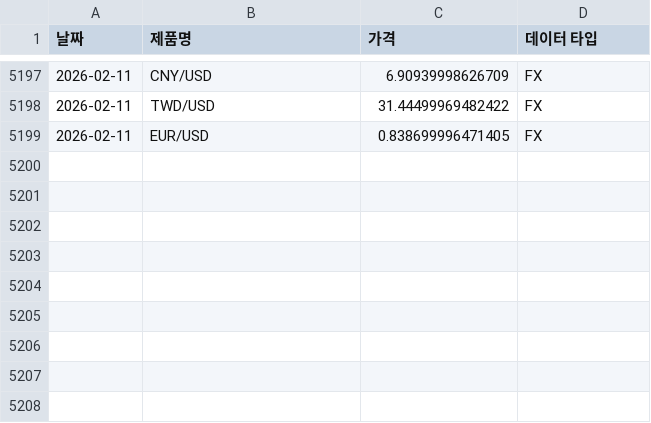
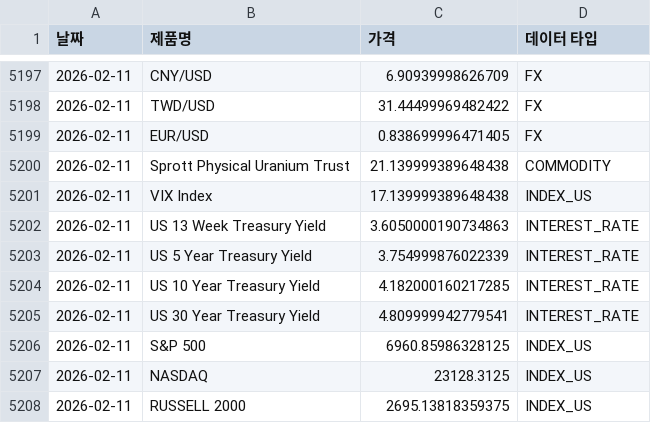
Before and after one commit to sisyphe10/Antigravity_Market_Dashboard, a CSV file: dataset.csv, drawn as a sheet; only a part is shown, gaps mark what is left out.

```diff
--- a/dataset.csv
+++ b/dataset.csv
@@ -5199 +5199,10 @@
 2026-02-11,EUR/USD,0.838699996471405,FX
+2026-02-11,Sprott Physical Uranium Trust,21.139999389648438,COMMODITY
+2026-02-11,VIX Index,17.139999389648438,INDEX_US
+2026-02-11,US 13 Week Treasury Yield,3.6050000190734863,INTEREST_RATE
+2026-02-11,US 5 Year Treasury Yield,3.754999876022339,INTEREST_RATE
+2026-02-11,US 10 Year Treasury Yield,4.182000160217285,INTEREST_RATE
+2026-02-11,US 30 Year Treasury Yield,4.809999942779541,INTEREST_RATE
+2026-02-11,S&P 500,6960.85986328125,INDEX_US
+2026-02-11,NASDAQ,23128.3125,INDEX_US
+2026-02-11,RUSSELL 2000,2695.13818359375,INDEX_US
```
Also changed, not shown: 10 other files.
